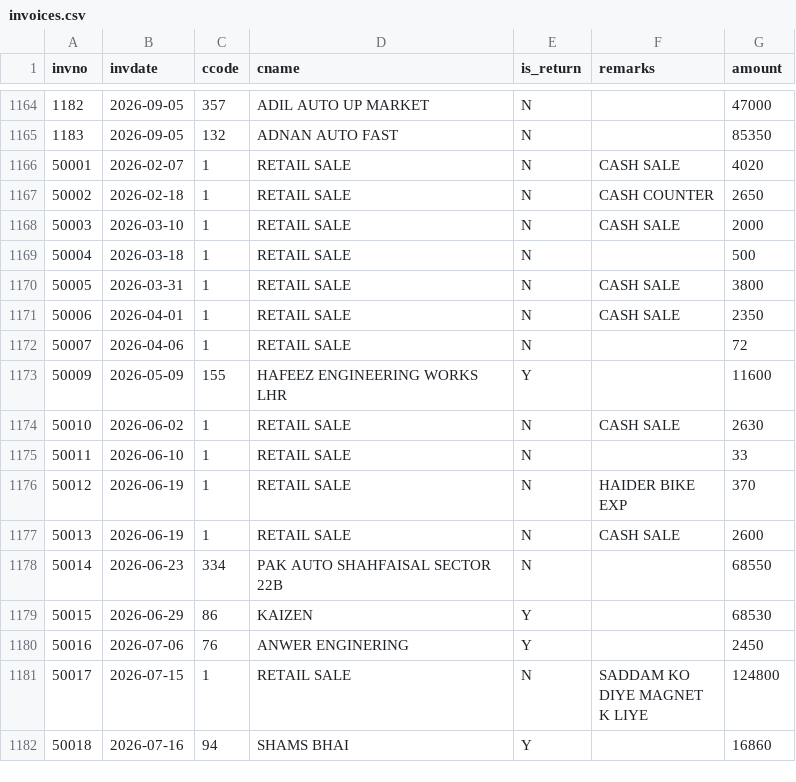
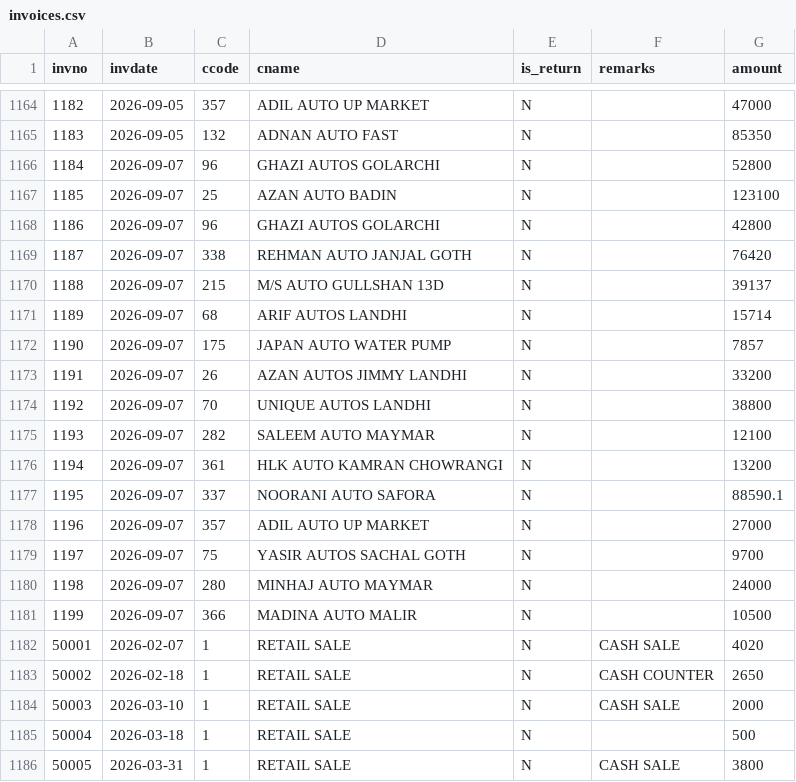
Before and after one commit to ahmedvohrra/zip1_naveed_daily_EXPORT, a CSV file: invoices.csv, drawn as a sheet; only a part is shown, gaps mark what is left out; the shorter side is filled out with more unchanged rows.

```diff
--- a/invoices.csv
+++ b/invoices.csv
@@ -1165,2 +1165,18 @@ invno,invdate,ccode,cname,is_return,remarks,amount
 1183,2026-09-05,132,ADNAN AUTO FAST,N,,85350
+1184,2026-09-07,96,GHAZI AUTOS GOLARCHI,N,,52800
+1185,2026-09-07,25,AZAN AUTO BADIN,N,,123100
+1186,2026-09-07,96,GHAZI AUTOS GOLARCHI,N,,42800
+1187,2026-09-07,338,REHMAN AUTO JANJAL GOTH,N,,76420
+1188,2026-09-07,215,M/S AUTO GULLSHAN 13D,N,,39137
+1189,2026-09-07,68,ARIF AUTOS LANDHI,N,,15714
+1190,2026-09-07,175,JAPAN AUTO WATER PUMP,N,,7857
+1191,2026-09-07,26,AZAN AUTOS JIMMY LANDHI,N,,33200
+1192,2026-09-07,70,UNIQUE AUTOS LANDHI,N,,38800
+1193,2026-09-07,282,SALEEM AUTO MAYMAR,N,,12100
+1194,2026-09-07,361,HLK AUTO KAMRAN CHOWRANGI,N,,13200
+1195,2026-09-07,337,NOORANI AUTO SAFORA,N,,88590.1
+1196,2026-09-07,357,ADIL AUTO UP MARKET,N,,27000
+1197,2026-09-07,75,YASIR AUTOS SACHAL GOTH,N,,9700
+1198,2026-09-07,280,MINHAJ AUTO MAYMAR,N,,24000
+1199,2026-09-07,366,MADINA AUTO MALIR,N,,10500
 50001,2026-02-07,1,RETAIL SALE,N,CASH SALE,4020
```
Also changed, not shown: invoice_lines.csv, ledger_all.csv, 8 other files.
